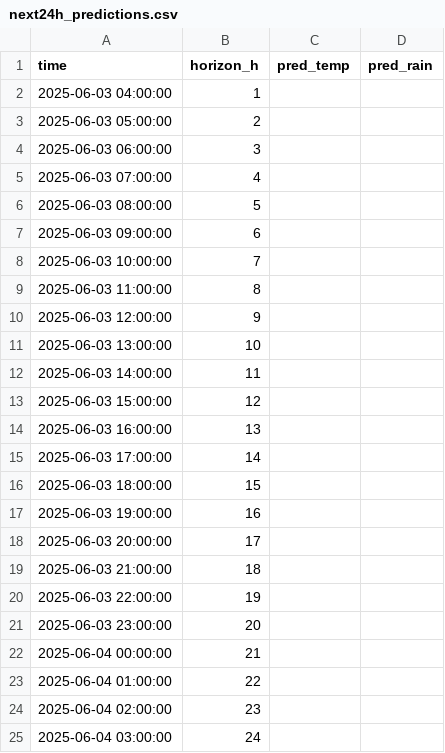
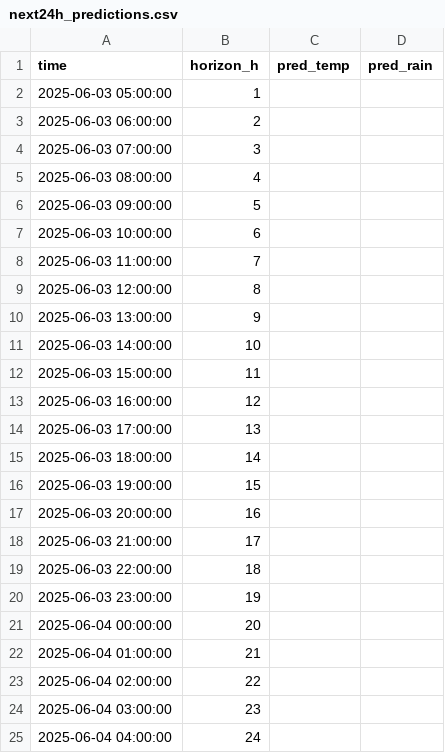
Before and after one commit to ColaCaos/ColaCAOS, a CSV file: multiestacion/funcionando/c/EstacionVirtual/results/next24h_predictions.csv, drawn as a sheet.

```diff
--- a/multiestacion/funcionando/c/EstacionVirtual/results/next24h_predictions.csv
+++ b/multiestacion/funcionando/c/EstacionVirtual/results/next24h_predictions.csv
@@ -1,25 +1,25 @@
 time,horizon_h,pred_temp,pred_rain
-2025-06-03 04:00:00,1,,
-2025-06-03 05:00:00,2,,
-2025-06-03 06:00:00,3,,
-2025-06-03 07:00:00,4,,
-2025-06-03 08:00:00,5,,
-2025-06-03 09:00:00,6,,
-2025-06-03 10:00:00,7,,
-2025-06-03 11:00:00,8,,
-2025-06-03 12:00:00,9,,
-2025-06-03 13:00:00,10,,
-2025-06-03 14:00:00,11,,
-2025-06-03 15:00:00,12,,
-2025-06-03 16:00:00,13,,
-2025-06-03 17:00:00,14,,
-2025-06-03 18:00:00,15,,
-2025-06-03 19:00:00,16,,
-2025-06-03 20:00:00,17,,
-2025-06-03 21:00:00,18,,
-2025-06-03 22:00:00,19,,
-2025-06-03 23:00:00,20,,
-2025-06-04 00:00:00,21,,
-2025-06-04 01:00:00,22,,
-2025-06-04 02:00:00,23,,
-2025-06-04 03:00:00,24,,
+2025-06-03 05:00:00,1,,
+2025-06-03 06:00:00,2,,
+2025-06-03 07:00:00,3,,
+2025-06-03 08:00:00,4,,
+2025-06-03 09:00:00,5,,
+2025-06-03 10:00:00,6,,
+2025-06-03 11:00:00,7,,
+2025-06-03 12:00:00,8,,
+2025-06-03 13:00:00,9,,
+2025-06-03 14:00:00,10,,
+2025-06-03 15:00:00,11,,
+2025-06-03 16:00:00,12,,
+2025-06-03 17:00:00,13,,
+2025-06-03 18:00:00,14,,
+2025-06-03 19:00:00,15,,
+2025-06-03 20:00:00,16,,
+2025-06-03 21:00:00,17,,
+2025-06-03 22:00:00,18,,
+2025-06-03 23:00:00,19,,
+2025-06-04 00:00:00,20,,
+2025-06-04 01:00:00,21,,
+2025-06-04 02:00:00,22,,
+2025-06-04 03:00:00,23,,
+2025-06-04 04:00:00,24,,
```
Also changed, not shown: multiestacion/funcionando/c/EstacionVirtual/results/rain_24h_wide.csv, multiestacion/funcionando/c/EstacionVirtual/results/temperature_24h_wide.csv.
